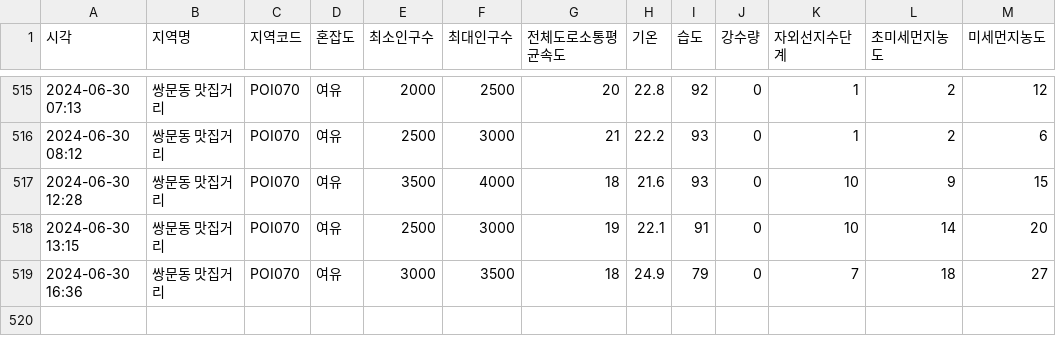
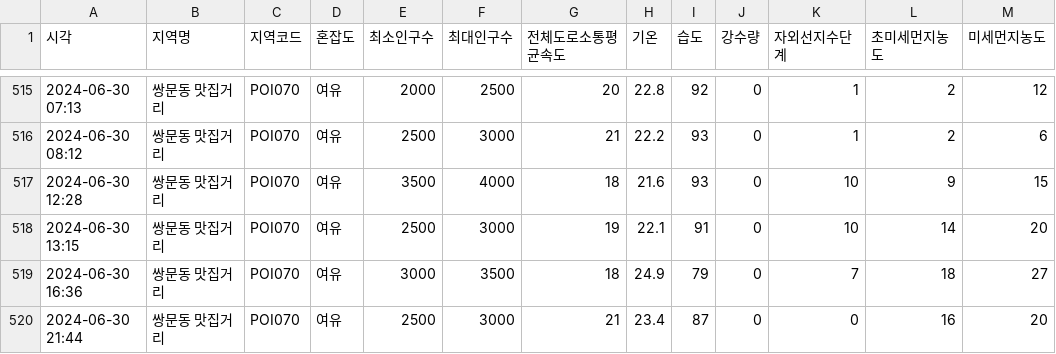
Before and after one commit to Covigator/Covigator-AI, a CSV file: popularity/data/쌍문동 맛집거리.csv, drawn as a sheet; only a part is shown, gaps mark what is left out.

```diff
--- a/popularity/data/쌍문동 맛집거리.csv
+++ b/popularity/data/쌍문동 맛집거리.csv
@@ -519 +519,2 @@
 2024-06-30 16:36,쌍문동 맛집거리,POI070,여유,3000,3500,18,24.9,79,0,7,18,27
+2024-06-30 21:44,쌍문동 맛집거리,POI070,여유,2500,3000,21,23.4,87,0,0,16,20
```
Also changed, not shown: popularity/data/덕수궁길·정동길.csv, popularity/data/수유리 먹자골목.csv, 12 other files.
